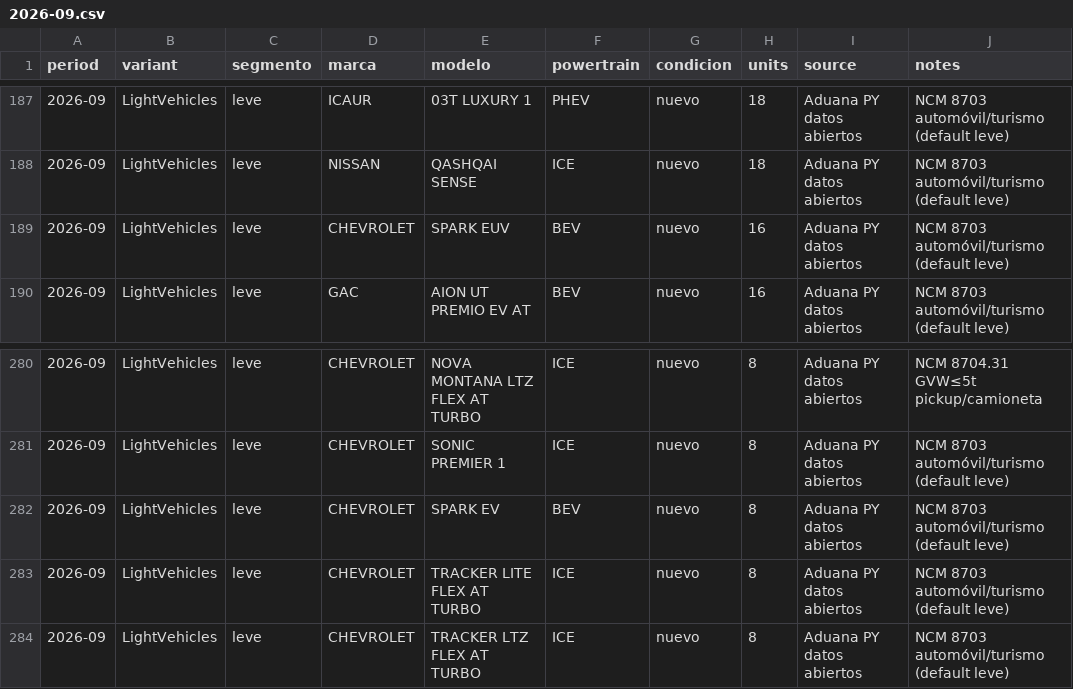
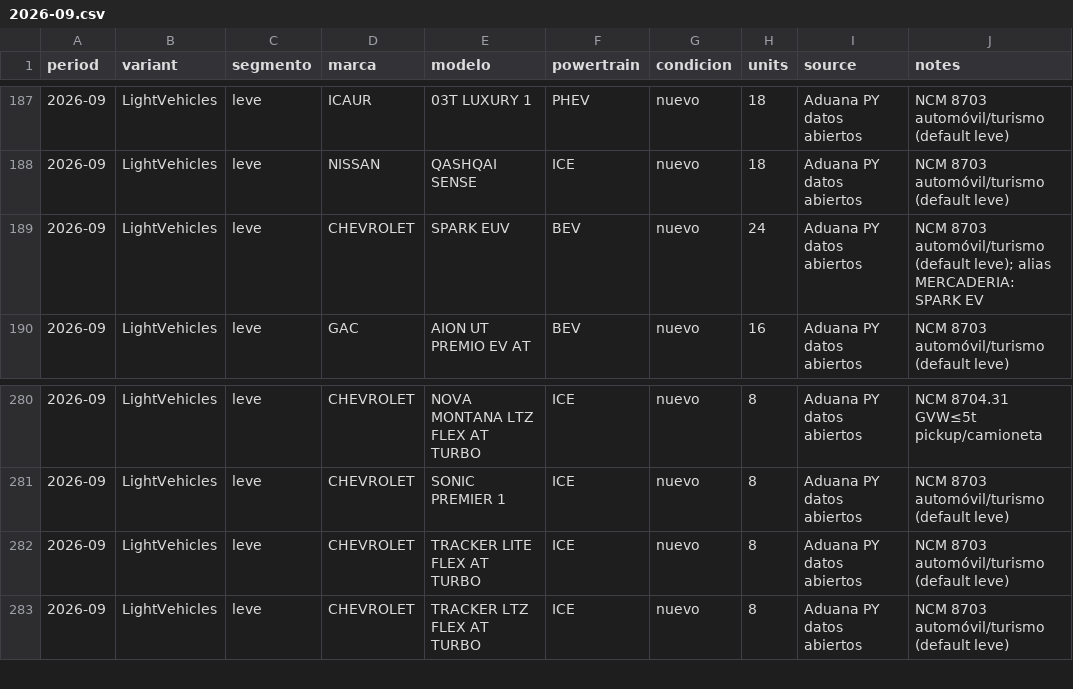
Before and after one commit to ParaguaianMax/paraguay-ev-market, a CSV file: data/models/2026-09.csv, drawn as a sheet; only a part is shown, gaps mark what is left out.

Commit message:
data: SPARK EV alias → SPARK EUV (2026-09)

```diff
--- a/data/models/2026-09.csv
+++ b/data/models/2026-09.csv
@@ -188,3 +188,3 @@ period,variant,segmento,marca,modelo,powertrain,condicion,units,source,notes
 2026-09,LightVehicles,leve,NISSAN,QASHQAI SENSE,ICE,nuevo,18,Aduana PY datos abiertos,NCM 8703 automóvil/turismo (default leve)
-2026-09,LightVehicles,leve,CHEVROLET,SPARK EUV,BEV,nuevo,16,Aduana PY datos abiertos,NCM 8703 automóvil/turismo (default leve)
+2026-09,LightVehicles,leve,CHEVROLET,SPARK EUV,BEV,nuevo,24,Aduana PY datos abiertos,NCM 8703 automóvil/turismo (default leve); alias MERCADERIA: SPARK EV
 2026-09,LightVehicles,leve,GAC,AION UT PREMIO EV AT,BEV,nuevo,16,Aduana PY datos abiertos,NCM 8703 automóvil/turismo (default leve)
@@ -281,3 +281,2 @@ period,variant,segmento,marca,modelo,powertrain,condicion,units,source,notes
 2026-09,LightVehicles,leve,CHEVROLET,SONIC PREMIER 1,ICE,nuevo,8,Aduana PY datos abiertos,NCM 8703 automóvil/turismo (default leve)
-2026-09,LightVehicles,leve,CHEVROLET,SPARK EV,BEV,nuevo,8,Aduana PY datos abiertos,NCM 8703 automóvil/turismo (default leve)
 2026-09,LightVehicles,leve,CHEVROLET,TRACKER LITE FLEX AT TURBO,ICE,nuevo,8,Aduana PY datos abiertos,NCM 8703 automóvil/turismo (default leve)
```
